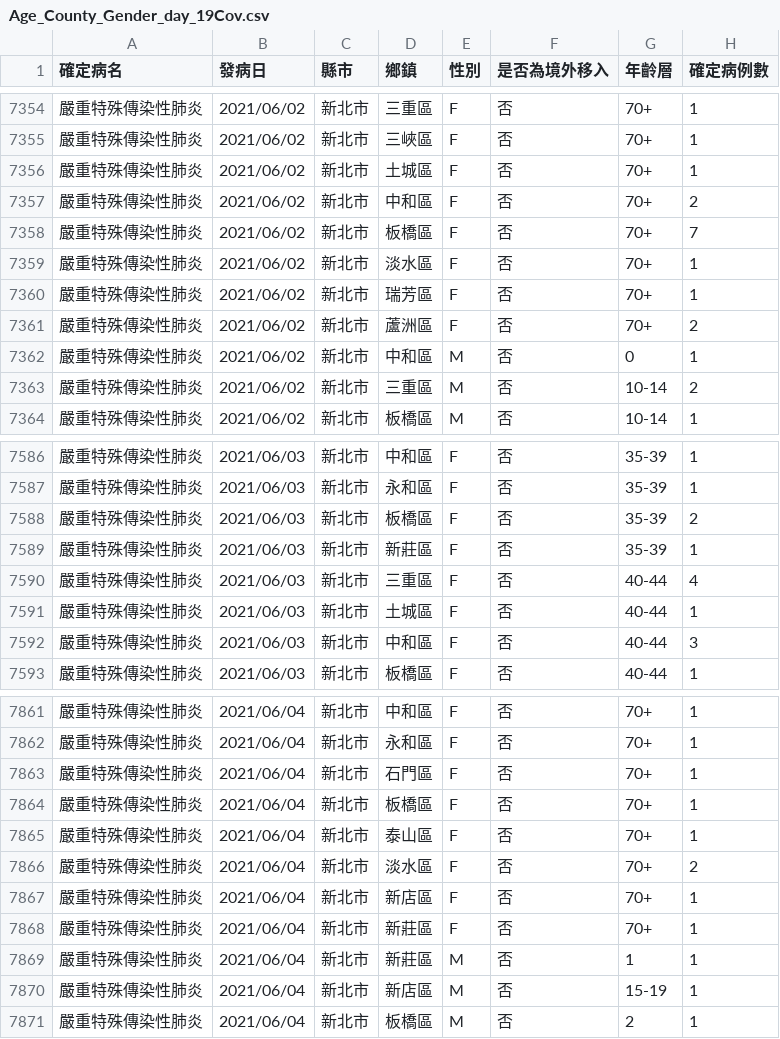
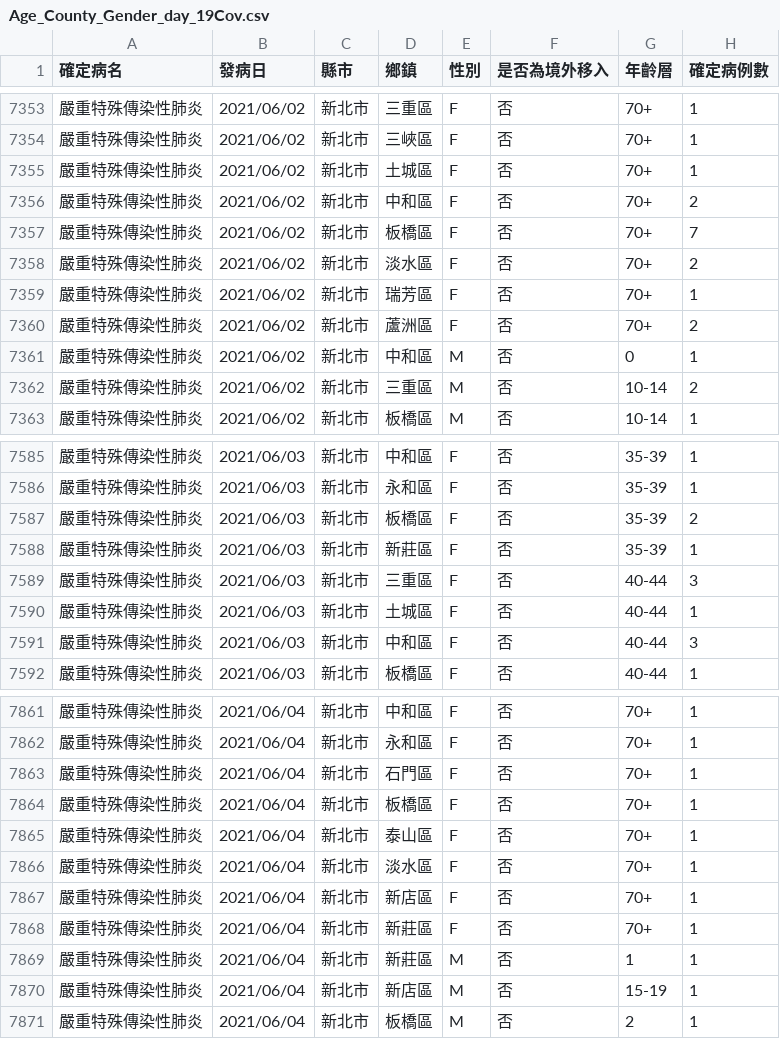
Before and after one commit to kiang/od.cdc.gov.tw, a CSV file: raw/od/Age_County_Gender_day_19Cov.csv, drawn as a sheet; only a part is shown, gaps mark what is left out; the diff covers the shown part only.

```diff
--- a/raw/od/Age_County_Gender_day_19Cov.csv
+++ b/raw/od/Age_County_Gender_day_19Cov.csv
@@ -7358,3 +7357,3 @@
 嚴重特殊傳染性肺炎,2021/06/02,新北市,板橋區,F,否,70+,7
-嚴重特殊傳染性肺炎,2021/06/02,新北市,淡水區,F,否,70+,1
+嚴重特殊傳染性肺炎,2021/06/02,新北市,淡水區,F,否,70+,2
 嚴重特殊傳染性肺炎,2021/06/02,新北市,瑞芳區,F,否,70+,1
@@ -7589,3 +7588,3 @@
 嚴重特殊傳染性肺炎,2021/06/03,新北市,新莊區,F,否,35-39,1
-嚴重特殊傳染性肺炎,2021/06/03,新北市,三重區,F,否,40-44,4
+嚴重特殊傳染性肺炎,2021/06/03,新北市,三重區,F,否,40-44,3
 嚴重特殊傳染性肺炎,2021/06/03,新北市,土城區,F,否,40-44,1
@@ -7865,3 +7865,3 @@
 嚴重特殊傳染性肺炎,2021/06/04,新北市,泰山區,F,否,70+,1
-嚴重特殊傳染性肺炎,2021/06/04,新北市,淡水區,F,否,70+,2
+嚴重特殊傳染性肺炎,2021/06/04,新北市,淡水區,F,否,70+,1
 嚴重特殊傳染性肺炎,2021/06/04,新北市,新店區,F,否,70+,1
```
Also changed, not shown: 9 added rows, 3 removed rows and 4 edited cells elsewhere in this file, raw/od/Day_Confirmation_Age_County_Gender_19CoV.csv, 7 other files.
